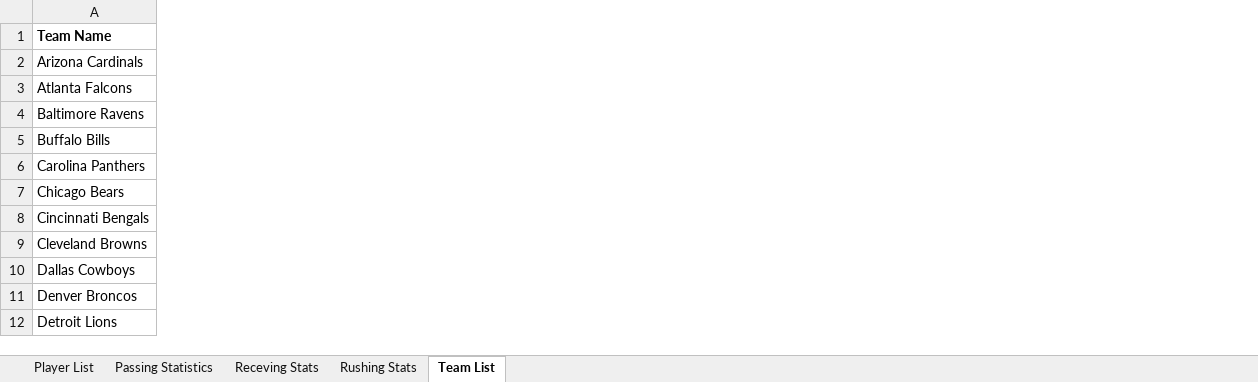
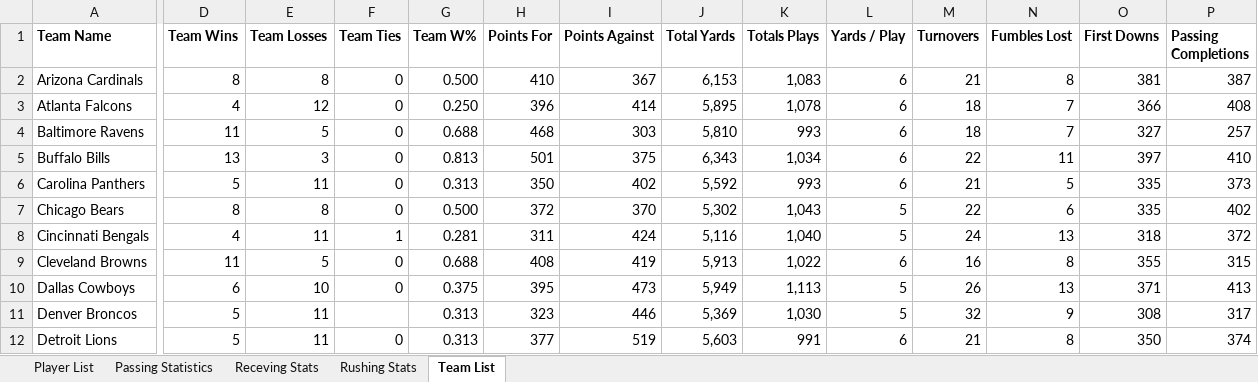
Before and after one commit to JoeKurtz/Fantasy-Football-Analysis, an Excel workbook: Fantasy Football Database.xlsx, sheet Team List, drawn as a sheet; only a part is shown, gaps mark what is left out; values as stored, in another font and other column widths than the file's, no borders; the diff covers the shown part only; the diff names each change by its address in the sheet, - before the commit and + after, or states it on an @@ line.

Commit message:
Updated Team List

```diff
--- a/Fantasy Football Database.xlsx (sheet Team List)
+++ b/Fantasy Football Database.xlsx (sheet Team List)
+column D (Team Wins), rows 2-12: 8 | 4 | 11 | 13 | 5 | 8 | 4 | 11 | 6 | 5 | 5
+column E (Team Losses), rows 2-12: 8 | 12 | 5 | 3 | 11 | 8 | 11 | 5 | 10 | 11 | 11
+column F (Team Ties), rows 2-12: 0 | 0 | 0 | 0 | 0 | 0 | 1 | 0 | 0 |  | 0
+column G (Team W%), rows 2-12: 0.500 | 0.250 | 0.688 | 0.813 | 0.313 | 0.500 | 0.281 | 0.688 | 0.375 | 0.313 | 0.313
+column H (Points For), rows 2-12: 410 | 396 | 468 | 501 | 350 | 372 | 311 | 408 | 395 | 323 | 377
+column I (Points Against), rows 2-12: 367 | 414 | 303 | 375 | 402 | 370 | 424 | 419 | 473 | 446 | 519
+column J (Total Yards), rows 2-12: 6,153 | 5,895 | 5,810 | 6,343 | 5,592 | 5,302 | 5,116 | 5,913 | 5,949 | 5,369 | 5,603
+column K (Totals Plays), rows 2-12: 1,083 | 1,078 | 993 | 1,034 | 993 | 1,043 | 1,040 | 1,022 | 1,113 | 1,030 | 991
+column L (Yards / Play), rows 2-12: 6 | 6 | 6 | 6 | 6 | 5 | 5 | 6 | 5 | 5 | 6
+column M (Turnovers), rows 2-12: 21 | 18 | 18 | 22 | 21 | 22 | 24 | 16 | 26 | 32 | 21
+column N (Fumbles Lost), rows 2-12: 8 | 7 | 7 | 11 | 5 | 6 | 13 | 8 | 13 | 9 | 8
+column O (First Downs), rows 2-12: 381 | 366 | 327 | 397 | 335 | 335 | 318 | 355 | 371 | 308 | 350
+column P (Passing Completions), rows 2-12: 387 | 408 | 257 | 410 | 373 | 402 | 372 | 315 | 413 | 317 | 374
```
Also changed, not shown: 17 added columns elsewhere in this sheet, 4 other files.
